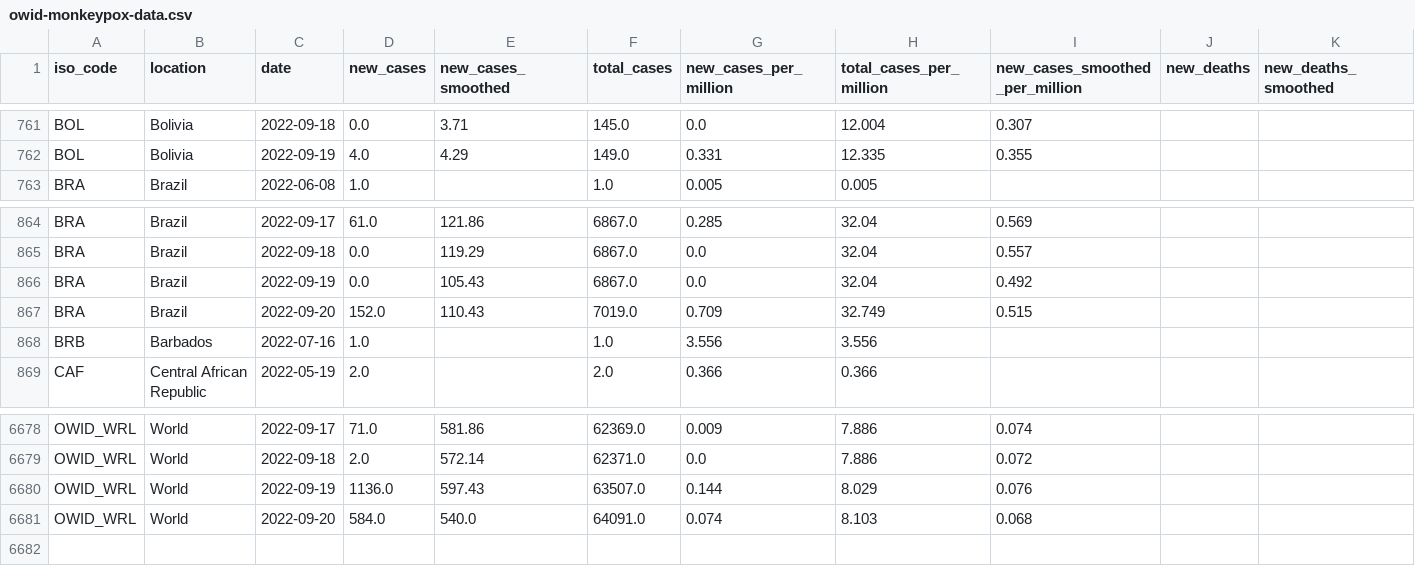
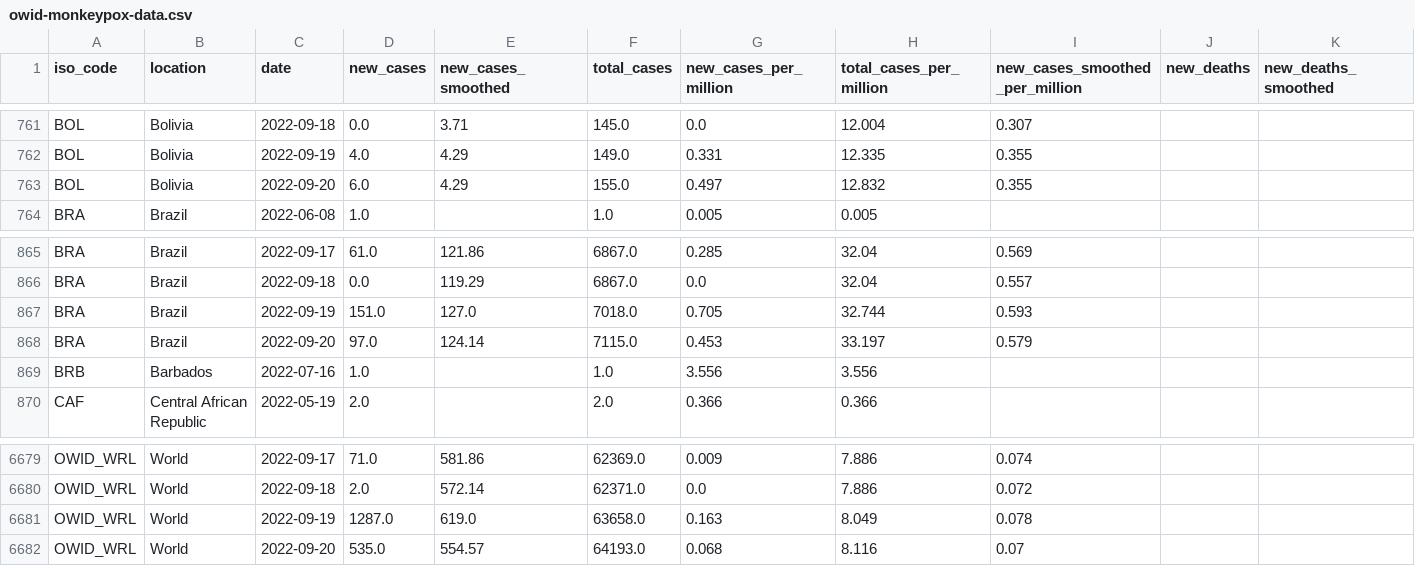
Before and after one commit to owid/monkeypox, a CSV file: owid-monkeypox-data.csv, drawn as a sheet; only a part is shown, gaps mark what is left out; addresses are those after the commit; rows hold the shown columns only; the diff names each change by its address in the sheet, - before the commit and + after, or states it on an @@ line.

Commit message:
data(mpx): automated update

```diff
--- a/owid-monkeypox-data.csv
+++ b/owid-monkeypox-data.csv
+row 763: BOL | Bolivia | 2022-09-20 | 6.0 | 4.29 | 155.0 | 0.497 | 12.832 | 0.355
-D867 (new_cases): 0.0
+D867 (new_cases): 151.0
-E867 (new_cases_smoothed): 105.43
+E867 (new_cases_smoothed): 127.0
-F867 (total_cases): 6867.0
+F867 (total_cases): 7018.0
-G867 (new_cases_per_million): 0.0
+G867 (new_cases_per_million): 0.705
-H867 (total_cases_per_million): 32.04
+H867 (total_cases_per_million): 32.744
-I867 (new_cases_smoothed_per_million): 0.492
+I867 (new_cases_smoothed_per_million): 0.593
-D868 (new_cases): 152.0
+D868 (new_cases): 97.0
-E868 (new_cases_smoothed): 110.43
+E868 (new_cases_smoothed): 124.14
-F868 (total_cases): 7019.0
+F868 (total_cases): 7115.0
-G868 (new_cases_per_million): 0.709
+G868 (new_cases_per_million): 0.453
-H868 (total_cases_per_million): 32.749
+H868 (total_cases_per_million): 33.197
-I868 (new_cases_smoothed_per_million): 0.515
+I868 (new_cases_smoothed_per_million): 0.579
-D6681 (new_cases): 1136.0
+D6681 (new_cases): 1287.0
-E6681 (new_cases_smoothed): 597.43
+E6681 (new_cases_smoothed): 619.0
-F6681 (total_cases): 63507.0
+F6681 (total_cases): 63658.0
-G6681 (new_cases_per_million): 0.144
+G6681 (new_cases_per_million): 0.163
-H6681 (total_cases_per_million): 8.029
+H6681 (total_cases_per_million): 8.049
-I6681 (new_cases_smoothed_per_million): 0.076
+I6681 (new_cases_smoothed_per_million): 0.078
-D6682 (new_cases): 584.0
+D6682 (new_cases): 535.0
-E6682 (new_cases_smoothed): 540.0
+E6682 (new_cases_smoothed): 554.57
-F6682 (total_cases): 64091.0
+F6682 (total_cases): 64193.0
-G6682 (new_cases_per_million): 0.074
+G6682 (new_cases_per_million): 0.068
-H6682 (total_cases_per_million): 8.103
+H6682 (total_cases_per_million): 8.116
-I6682 (new_cases_smoothed_per_million): 0.068
+I6682 (new_cases_smoothed_per_million): 0.07
```
